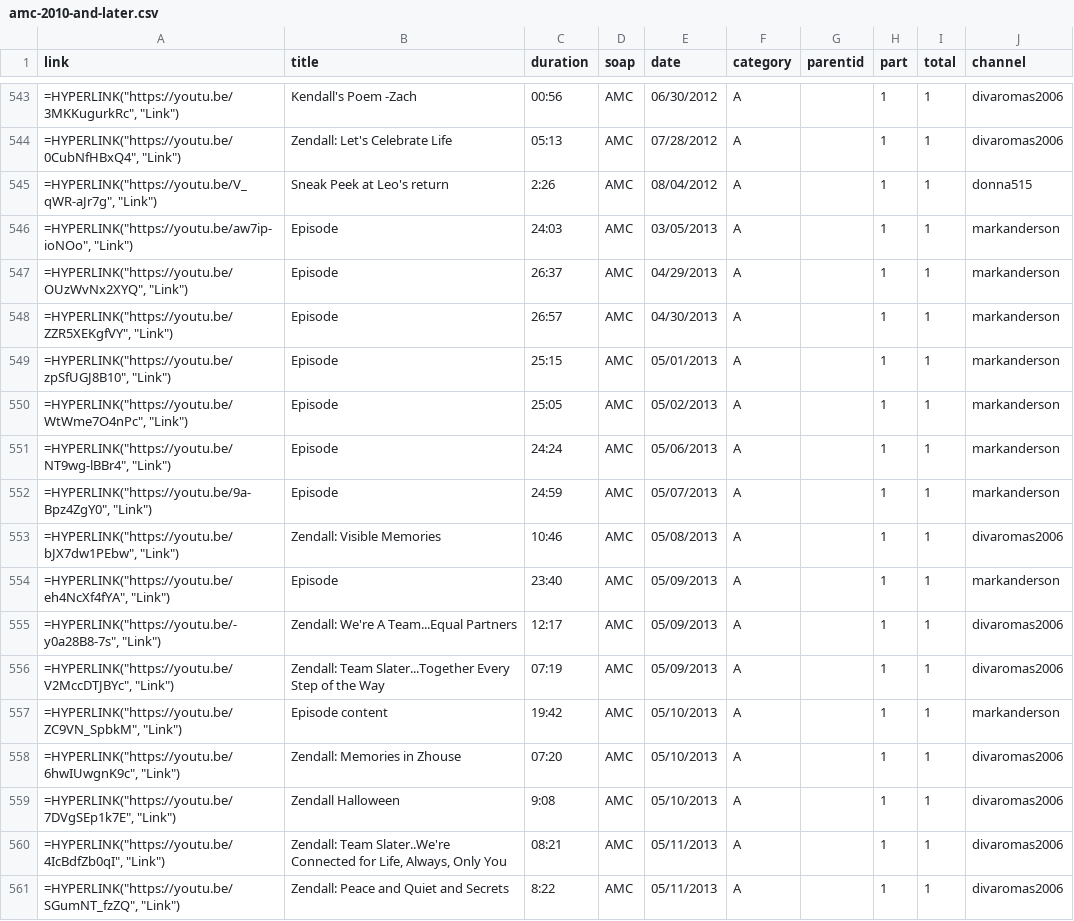
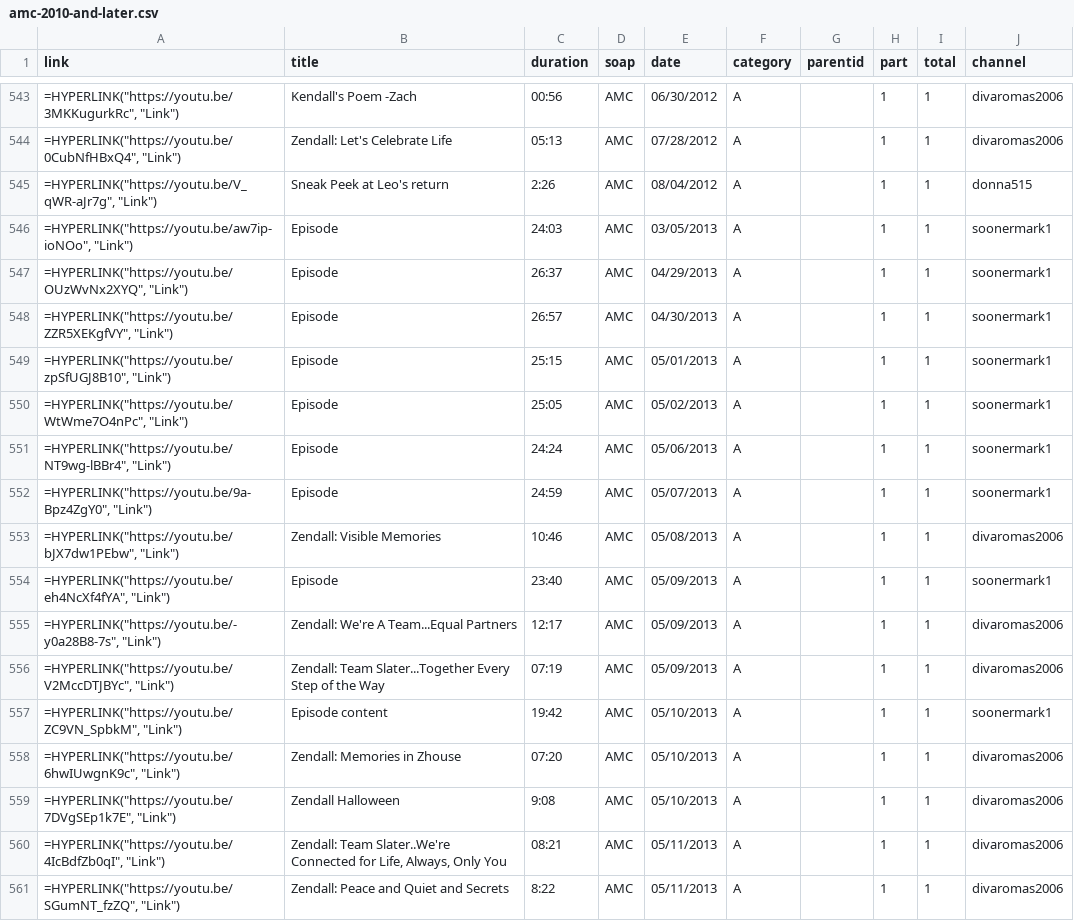
Before and after one commit to HamiltonBernique/SoapJack, a CSV file: AMC/amc-2010-and-later.csv, drawn as a sheet; only a part is shown, gaps mark what is left out; the diff covers the shown part only.

```diff
--- a/AMC/amc-2010-and-later.csv
+++ b/AMC/amc-2010-and-later.csv
@@ -545,14 +545,14 @@ link,title,duration,soap,date,category,parentid,part,total,channel
 "=HYPERLINK(""https://youtu.be/V_qWR-aJr7g"", ""Link"")",Sneak Peek at Leo's return,2:26,AMC,08/04/2012,A,,1,1,donna515
-"=HYPERLINK(""https://youtu.be/aw7ip-ioNOo"", ""Link"")",Episode,24:03,AMC,03/05/2013,A,,1,1,markanderson
-"=HYPERLINK(""https://youtu.be/OUzWvNx2XYQ"", ""Link"")",Episode,26:37,AMC,04/29/2013,A,,1,1,markanderson
-"=HYPERLINK(""https://youtu.be/ZZR5XEKgfVY"", ""Link"")",Episode,26:57,AMC,04/30/2013,A,,1,1,markanderson
-"=HYPERLINK(""https://youtu.be/zpSfUGJ8B10"", ""Link"")",Episode,25:15,AMC,05/01/2013,A,,1,1,markanderson
-"=HYPERLINK(""https://youtu.be/WtWme7O4nPc"", ""Link"")",Episode,25:05,AMC,05/02/2013,A,,1,1,markanderson
-"=HYPERLINK(""https://youtu.be/NT9wg-lBBr4"", ""Link"")",Episode,24:24,AMC,05/06/2013,A,,1,1,markanderson
-"=HYPERLINK(""https://youtu.be/9a-Bpz4ZgY0"", ""Link"")",Episode,24:59,AMC,05/07/2013,A,,1,1,markanderson
+"=HYPERLINK(""https://youtu.be/aw7ip-ioNOo"", ""Link"")",Episode,24:03,AMC,03/05/2013,A,,1,1,soonermark1
+"=HYPERLINK(""https://youtu.be/OUzWvNx2XYQ"", ""Link"")",Episode,26:37,AMC,04/29/2013,A,,1,1,soonermark1
+"=HYPERLINK(""https://youtu.be/ZZR5XEKgfVY"", ""Link"")",Episode,26:57,AMC,04/30/2013,A,,1,1,soonermark1
+"=HYPERLINK(""https://youtu.be/zpSfUGJ8B10"", ""Link"")",Episode,25:15,AMC,05/01/2013,A,,1,1,soonermark1
+"=HYPERLINK(""https://youtu.be/WtWme7O4nPc"", ""Link"")",Episode,25:05,AMC,05/02/2013,A,,1,1,soonermark1
+"=HYPERLINK(""https://youtu.be/NT9wg-lBBr4"", ""Link"")",Episode,24:24,AMC,05/06/2013,A,,1,1,soonermark1
+"=HYPERLINK(""https://youtu.be/9a-Bpz4ZgY0"", ""Link"")",Episode,24:59,AMC,05/07/2013,A,,1,1,soonermark1
 "=HYPERLINK(""https://youtu.be/bJX7dw1PEbw"", ""Link"")",Zendall: Visible Memories,10:46,AMC,05/08/2013,A,,1,1,divaromas2006
-"=HYPERLINK(""https://youtu.be/eh4NcXf4fYA"", ""Link"")",Episode,23:40,AMC,05/09/2013,A,,1,1,markanderson
+"=HYPERLINK(""https://youtu.be/eh4NcXf4fYA"", ""Link"")",Episode,23:40,AMC,05/09/2013,A,,1,1,soonermark1
 "=HYPERLINK(""https://youtu.be/-y0a28B8-7s"", ""Link"")",Zendall: We're A Team...Equal Partners,12:17,AMC,05/09/2013,A,,1,1,divaromas2006
 "=HYPERLINK(""https://youtu.be/V2MccDTJBYc"", ""Link"")",Zendall: Team Slater...Together Every Step of the Way,07:19,AMC,05/09/2013,A,,1,1,divaromas2006
-"=HYPERLINK(""https://youtu.be/ZC9VN_SpbkM"", ""Link"")",Episode content,19:42,AMC,05/10/2013,A,,1,1,markanderson
+"=HYPERLINK(""https://youtu.be/ZC9VN_SpbkM"", ""Link"")",Episode content,19:42,AMC,05/10/2013,A,,1,1,soonermark1
 "=HYPERLINK(""https://youtu.be/6hwIUwgnK9c"", ""Link"")",Zendall: Memories in Zhouse,07:20,AMC,05/10/2013,A,,1,1,divaromas2006
```
Also changed, not shown: 57 edited cells elsewhere in this file, AMC/amc-1979-and-earlier.csv, AMC/amc-1980-to-1989.csv, 7 other files.
